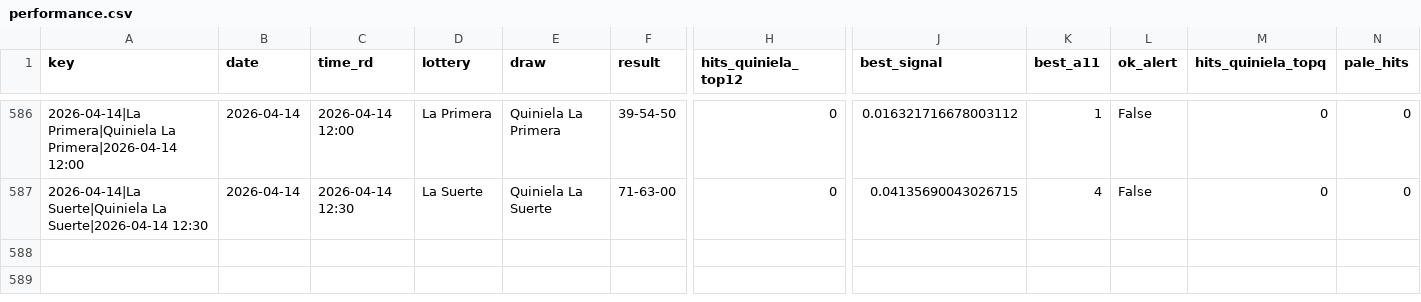
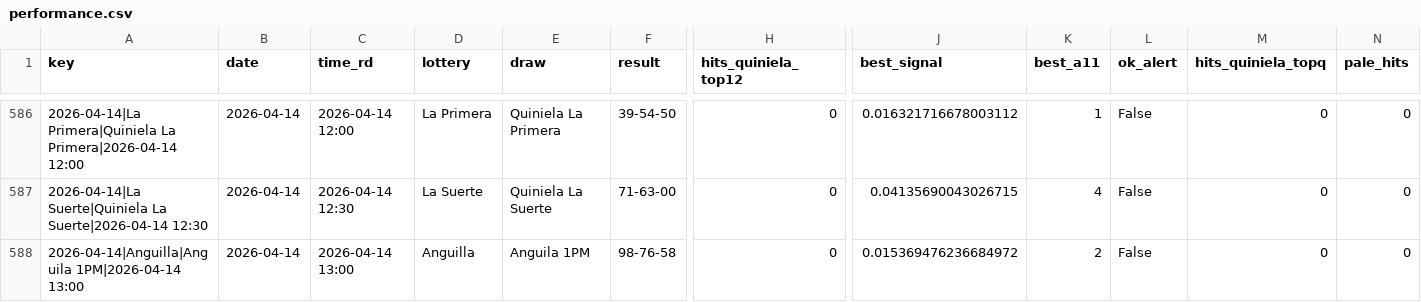
Before and after one commit to carbosota1/LotMix, a CSV file: outputs/performance.csv, drawn as a sheet; only a part is shown, gaps mark what is left out; rows hold the shown columns only; the diff names each change by its address in the sheet, - before the commit and + after, or states it on an @@ line.

```diff
--- a/outputs/performance.csv
+++ b/outputs/performance.csv
+row 588: 2026-04-14|Anguilla|Anguila 1PM|2026-04-14 13:00 | 2026-04-14 | 2026-04-14 13:00 | Anguilla | Anguila 1PM | 98-76-58 | 0 | 0.015369476236684972 | 2 | False | 0 | 0
```
Also changed, not shown: data/picks_log.csv, 3 other files.
